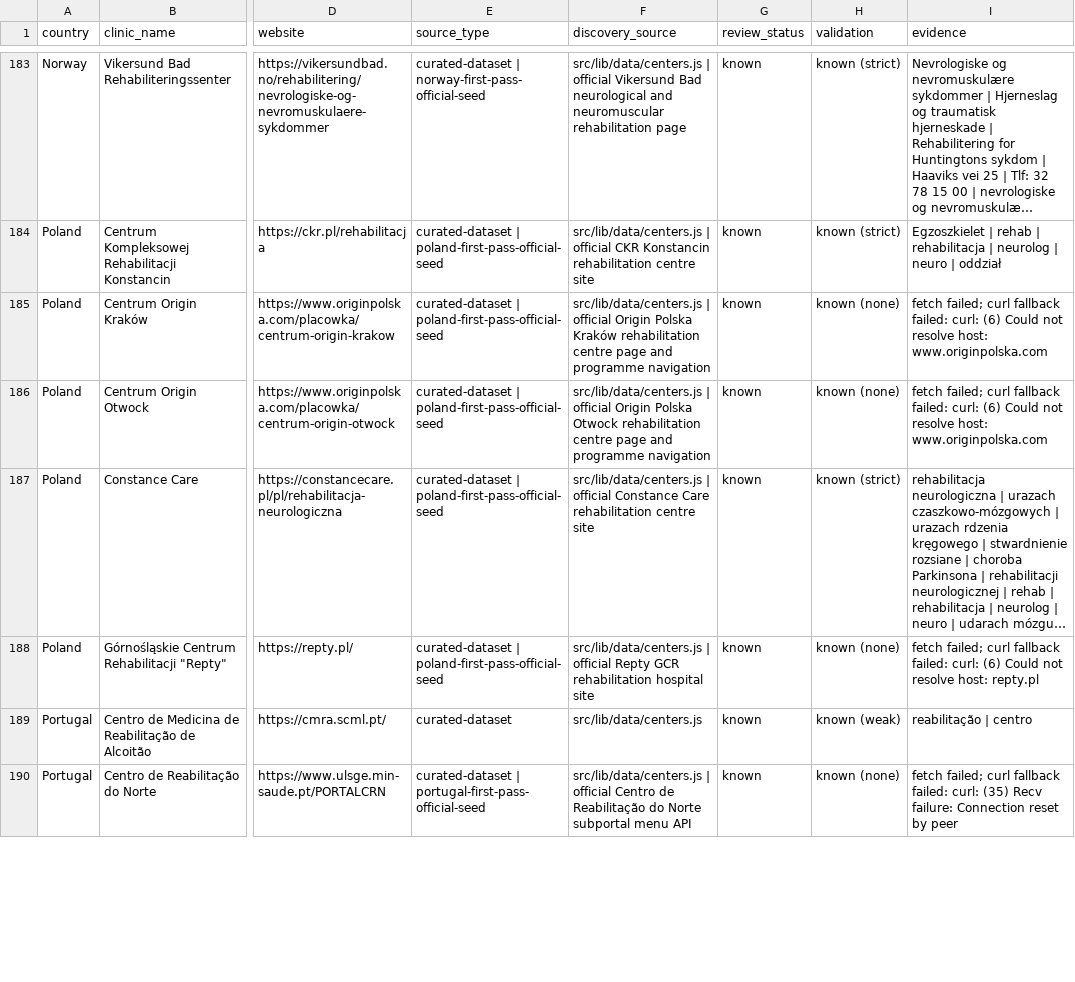
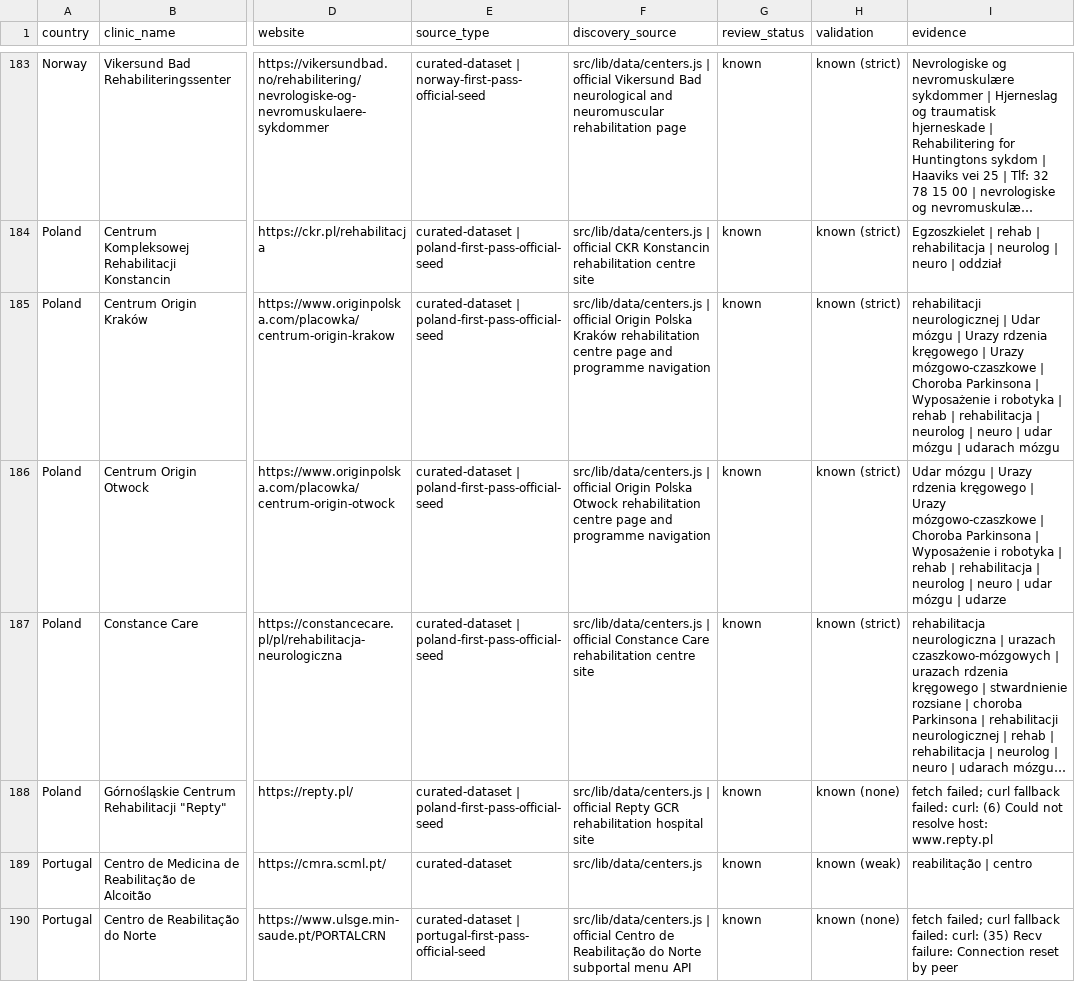
Before and after one commit to rickybob-dev/neurovia-clinics, a CSV file: neurorehab-scrape-raw.csv, drawn as a sheet; only a part is shown, gaps mark what is left out; long unchanged cells end in …; the diff covers the shown part only; the diff names each change by its address in the sheet, - before the commit and + after, or states it on an @@ line.

Commit message:
Add Romania neurorehab scrape passes

```diff
--- a/neurorehab-scrape-raw.csv
+++ b/neurorehab-scrape-raw.csv
-H185:H186 (validation): known (none)
+H185:H186 (validation): known (strict)
-I185 (evidence): fetch failed; curl fallback failed: curl: (6) Could not resolve host: www.originpolska.com
+I185 (evidence): rehabilitacji neurologicznej | Udar mózgu | Urazy rdzenia kręgowego | Urazy mózgowo-czaszkowe | Choroba Parkinsona | Wyposażenie i robotyka | rehab | rehabilitacja | neurolog | neuro | udar mózgu | udarach mózgu
-I186 (evidence): fetch failed; curl fallback failed: curl: (6) Could not resolve host: www.originpolska.com
+I186 (evidence): Udar mózgu | Urazy rdzenia kręgowego | Urazy mózgowo-czaszkowe | Choroba Parkinsona | Wyposażenie i robotyka | rehab | rehabilitacja | neurolog | neuro | udar mózgu | udarze
-I188 (evidence): …resolve host: repty.pl
+I188 (evidence): …resolve host: www.repty.pl
```
Also changed, not shown: 8 added rows and 1 edited cell elsewhere in this file, 7 other files.
